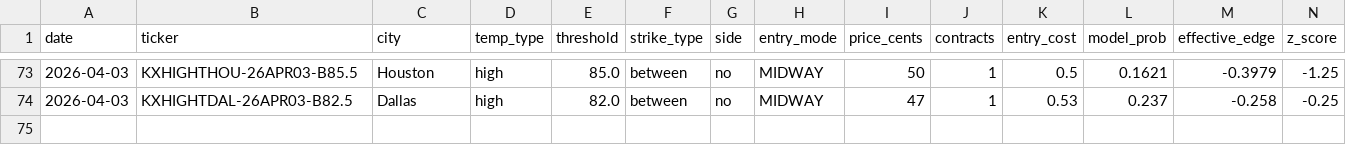
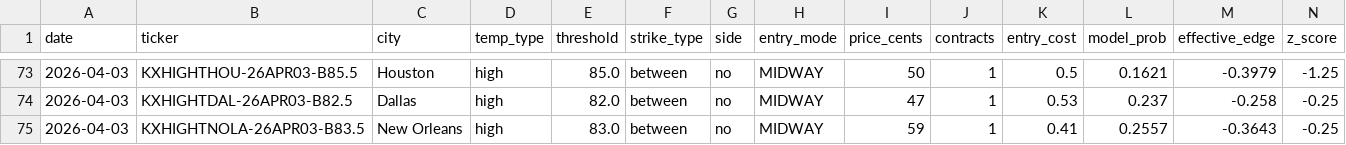
Before and after one commit to alexgarrison2/KalshiBotClaude, a CSV file: data/trades.csv, drawn as a sheet; only a part is shown, gaps mark what is left out; rows hold the shown columns only; the diff names each change by its address in the sheet, - before the commit and + after, or states it on an @@ line.

Commit message:
auto: trade log update

```diff
--- a/data/trades.csv
+++ b/data/trades.csv
+row 75: 2026-04-03 | KXHIGHTNOLA-26APR03-B83.5 | New Orleans | high | 83.0 | between | no | MIDWAY | 59 | 1 | 0.41 | 0.2557 | -0.3643 | -0.25
```
